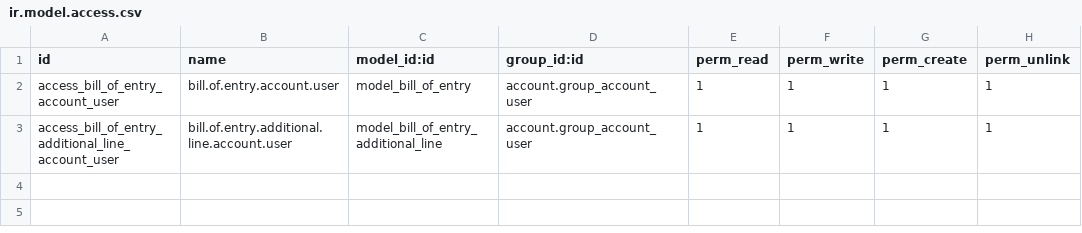
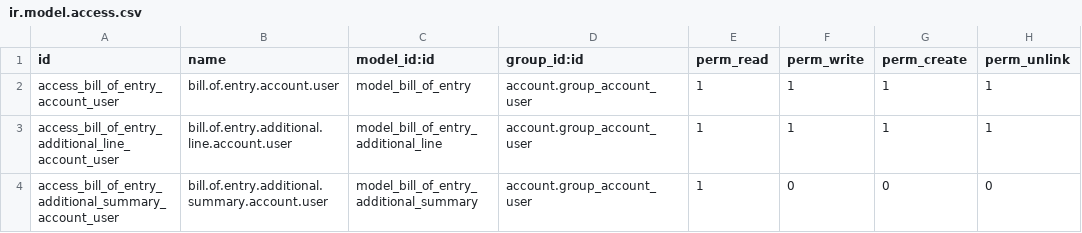
Before and after one commit to EmbarkEBS/ipower, a CSV file: custom/addons/bill_of_entry/security/ir.model.access.csv, drawn as a sheet; the diff names each change by its address in the sheet, - before the commit and + after, or states it on an @@ line.

Commit message:
Update ir.model.access.csv

```diff
--- a/custom/addons/bill_of_entry/security/ir.model.access.csv
+++ b/custom/addons/bill_of_entry/security/ir.model.access.csv
+row 4: access_bill_of_entry_additional_summary_account_user | bill.of.entry.additional.summary.account.user | model_bill_of_entry_additional_summary | account.group_account_user | 1 | 0 | 0 | 0
```
